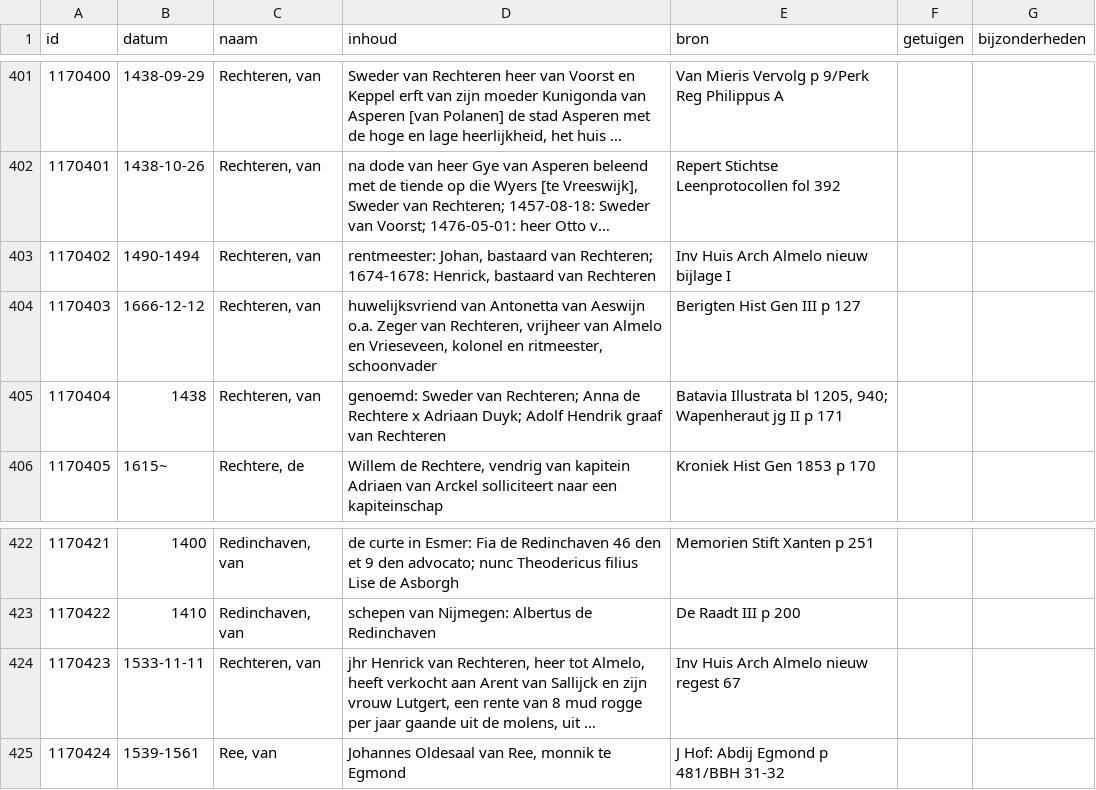
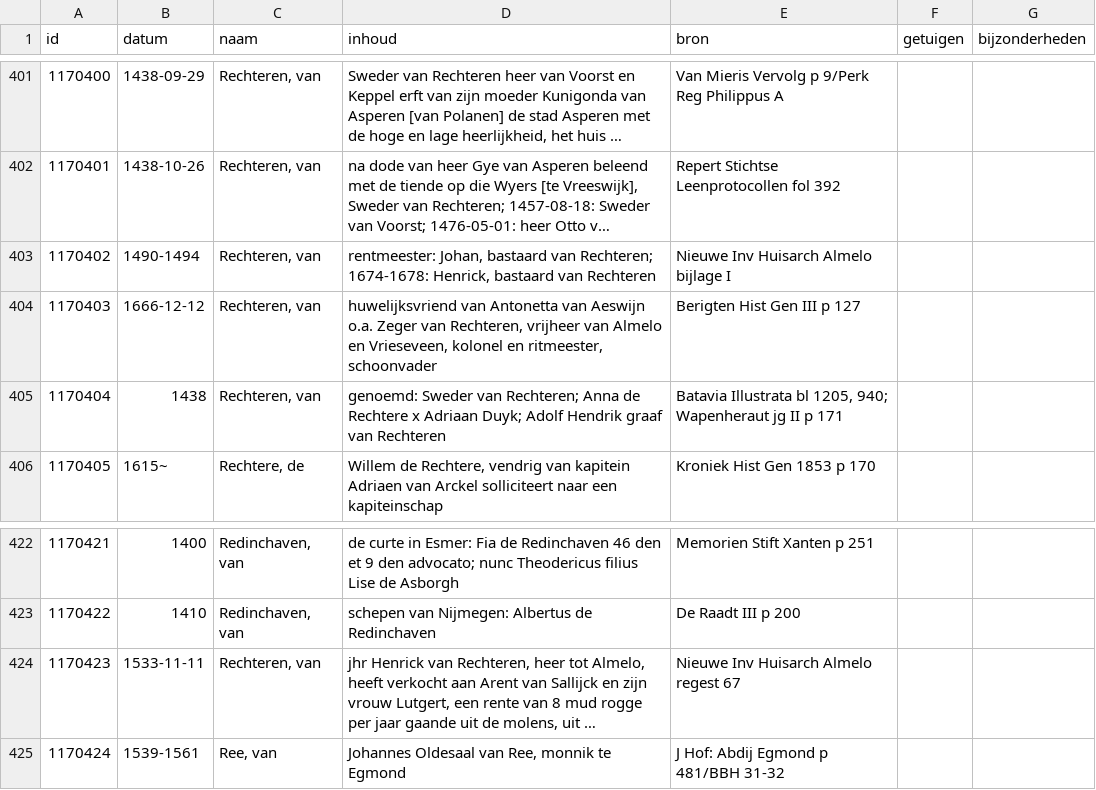
Before and after one commit to collectiegroesbeek/collectiegroesbeek-data, a CSV file: Coll Gr 1 R.csv, drawn as a sheet; only a part is shown, gaps mark what is left out; long unchanged cells end in …; the diff names each change by its address in the sheet, - before the commit and + after, or states it on an @@ line.

```diff
--- a/Coll Gr 1 R.csv
+++ b/Coll Gr 1 R.csv
-E403 (bron): Inv Huis Arch Almelo nieuw bijlage I
+E403 (bron): Nieuwe Inv Huisarch Almelo bijlage I
-E424 (bron): Inv Huis Arch Almelo nieuw regest 67
+E424 (bron): Nieuwe Inv Huisarch Almelo regest 67
```
Also changed, not shown: Coll Gr 1 E.csv, Coll Gr 1 F G.csv, 11 other files.
